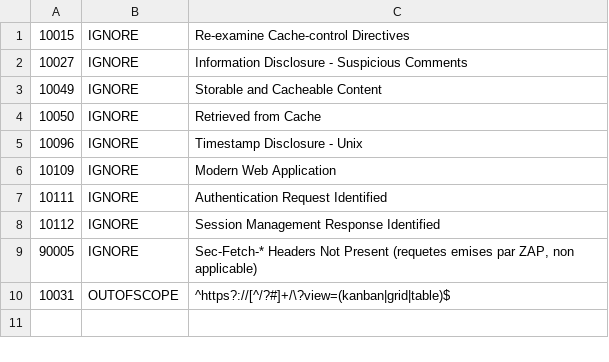
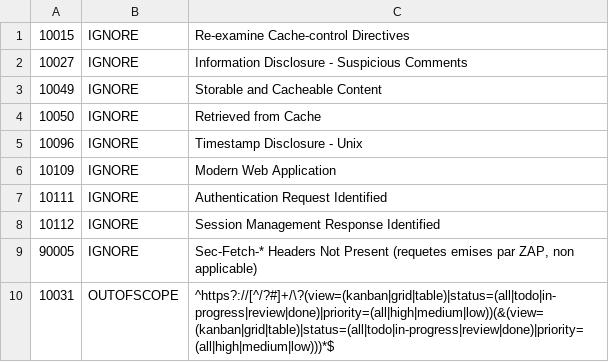
Before and after one commit to mairie360/Projects_Web_Service, a TSV file: .zap/rules.tsv, drawn as a sheet.

```diff
--- a/.zap/rules.tsv
+++ b/.zap/rules.tsv
@@ -9,2 +9,2 @@
 90005	IGNORE	Sec-Fetch-* Headers Not Present (requetes emises par ZAP, non applicable)
-10031	OUTOFSCOPE	^https?://[^/?#]+/\?view=(kanban|grid|table)$
+10031	OUTOFSCOPE	^https?://[^/?#]+/\?(view=(kanban|grid|table)|status=(all|todo|in-progress|review|done)|priority=(all|high|medium|low))(&(view=(kanban|grid|table)|status=(all|todo|in-progress|review|done)|priority=(all|high|medium|low)))*$
```
Also changed, not shown: 3 other files.
